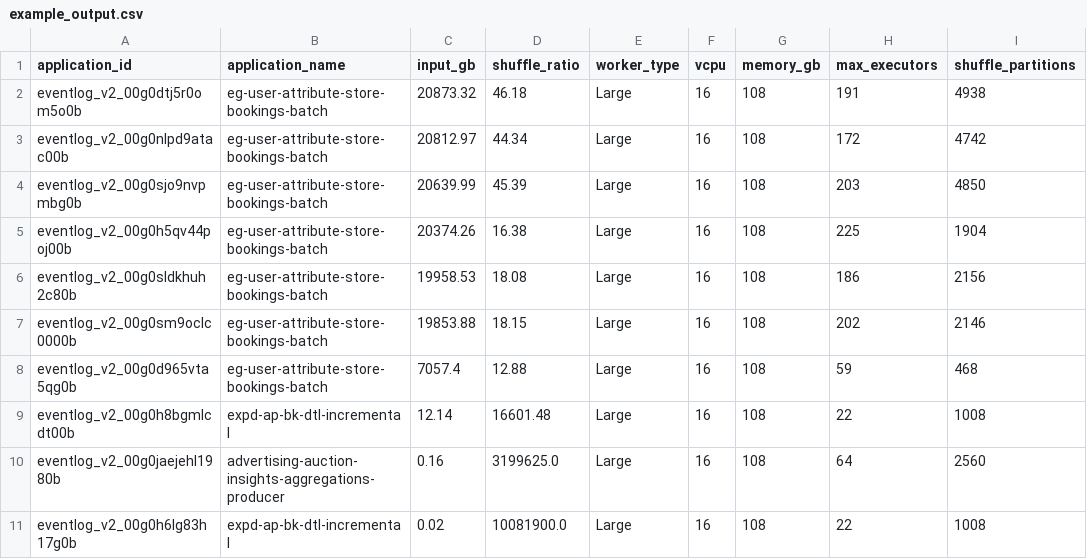
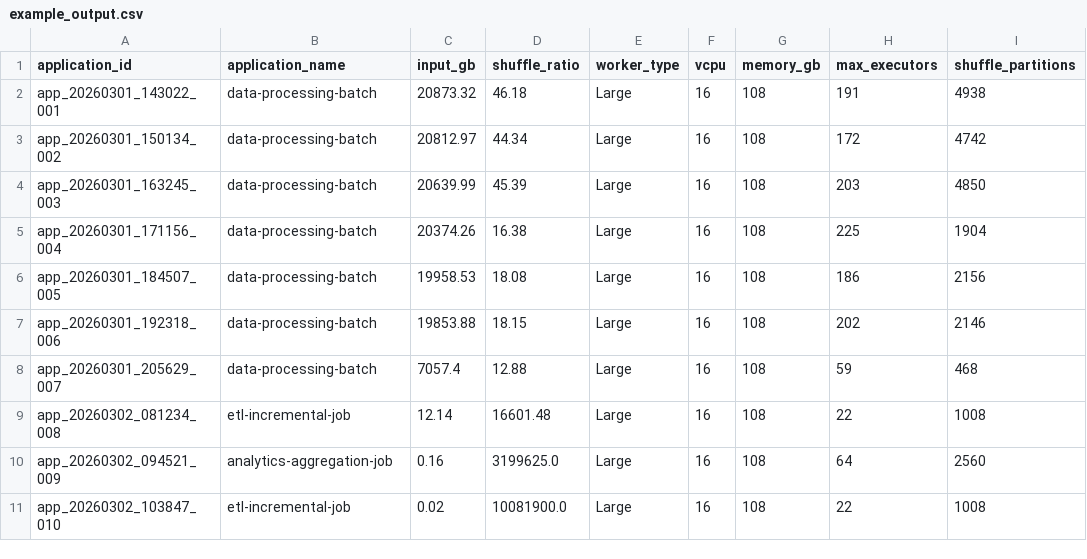
Before and after one commit to suthan-AWS/aws-emr-utilities, a CSV file: utilities/EMR-Serverless-Config-Advisor/example_output.csv, drawn as a sheet; only a part is shown; the diff names each change by its address in the sheet, - before the commit and + after, or states it on an @@ line.

Commit message:
Sanitize example outputs - remove account-specific details

```diff
--- a/utilities/EMR-Serverless-Config-Advisor/example_output.csv
+++ b/utilities/EMR-Serverless-Config-Advisor/example_output.csv
-A2 (application_id): eventlog_v2_00g0dtj5r0om5o0b
+A2 (application_id): app_20260301_143022_001
-B2:B8 (application_name): eg-user-attribute-store-bookings-batch
+B2:B8 (application_name): data-processing-batch
-A3 (application_id): eventlog_v2_00g0nlpd9atac00b
+A3 (application_id): app_20260301_150134_002
-A4 (application_id): eventlog_v2_00g0sjo9nvpmbg0b
+A4 (application_id): app_20260301_163245_003
-A5 (application_id): eventlog_v2_00g0h5qv44poj00b
+A5 (application_id): app_20260301_171156_004
-A6 (application_id): eventlog_v2_00g0sldkhuh2c80b
+A6 (application_id): app_20260301_184507_005
-A7 (application_id): eventlog_v2_00g0sm9oclc0000b
+A7 (application_id): app_20260301_192318_006
-A8 (application_id): eventlog_v2_00g0d965vta5qg0b
+A8 (application_id): app_20260301_205629_007
-A9 (application_id): eventlog_v2_00g0h8bgmlcdt00b
+A9 (application_id): app_20260302_081234_008
-B9 (application_name): expd-ap-bk-dtl-incremental
+B9 (application_name): etl-incremental-job
-A10 (application_id): eventlog_v2_00g0jaejehl1980b
+A10 (application_id): app_20260302_094521_009
-B10 (application_name): advertising-auction-insights-aggregations-producer
+B10 (application_name): analytics-aggregation-job
-A11 (application_id): eventlog_v2_00g0h6lg83h17g0b
+A11 (application_id): app_20260302_103847_010
-B11 (application_name): expd-ap-bk-dtl-incremental
+B11 (application_name): etl-incremental-job
```
Also changed, not shown: 2 other files.
